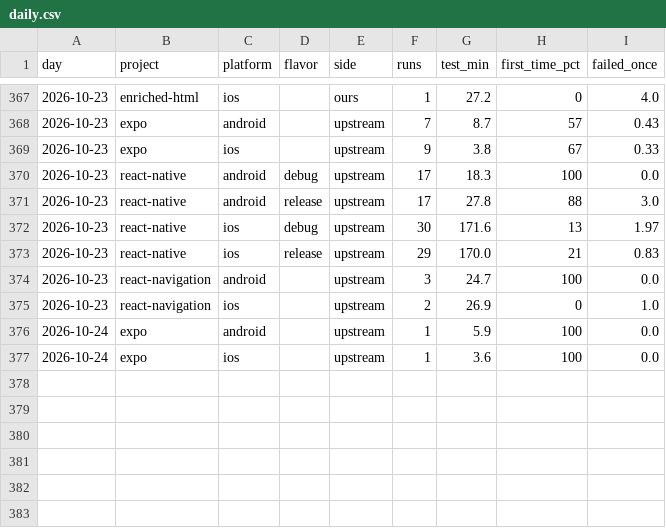
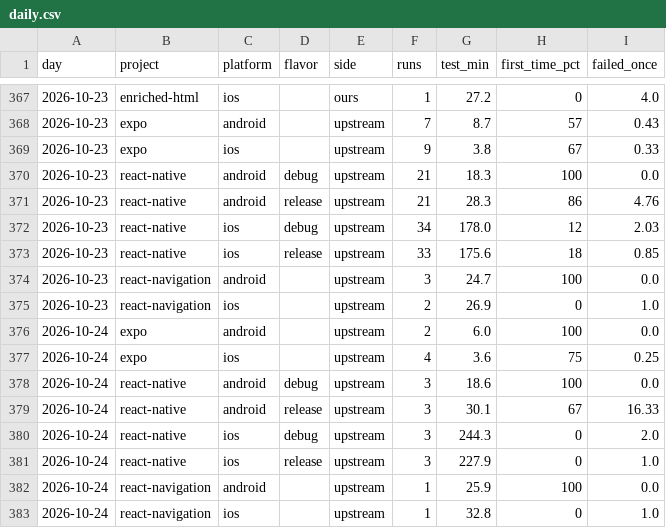
Before and after one commit to maestro-runner-bench/bench-control, a CSV file: results/daily.csv, drawn as a sheet; only a part is shown, gaps mark what is left out.

Commit message:
results: 2026-10-25

```diff
--- a/results/daily.csv
+++ b/results/daily.csv
@@ -369,9 +369,15 @@ day,project,platform,flavor,side,runs,test_min,first_time_pct,failed_once
 2026-10-23,expo,ios,,upstream,9,3.8,67,0.33
-2026-10-23,react-native,android,debug,upstream,17,18.3,100,0.0
-2026-10-23,react-native,android,release,upstream,17,27.8,88,3.0
-2026-10-23,react-native,ios,debug,upstream,30,171.6,13,1.97
-2026-10-23,react-native,ios,release,upstream,29,170.0,21,0.83
+2026-10-23,react-native,android,debug,upstream,21,18.3,100,0.0
+2026-10-23,react-native,android,release,upstream,21,28.3,86,4.76
+2026-10-23,react-native,ios,debug,upstream,34,178.0,12,2.03
+2026-10-23,react-native,ios,release,upstream,33,175.6,18,0.85
 2026-10-23,react-navigation,android,,upstream,3,24.7,100,0.0
 2026-10-23,react-navigation,ios,,upstream,2,26.9,0,1.0
-2026-10-24,expo,android,,upstream,1,5.9,100,0.0
-2026-10-24,expo,ios,,upstream,1,3.6,100,0.0
+2026-10-24,expo,android,,upstream,2,6.0,100,0.0
+2026-10-24,expo,ios,,upstream,4,3.6,75,0.25
+2026-10-24,react-native,android,debug,upstream,3,18.6,100,0.0
+2026-10-24,react-native,android,release,upstream,3,30.1,67,16.33
+2026-10-24,react-native,ios,debug,upstream,3,244.3,0,2.0
+2026-10-24,react-native,ios,release,upstream,3,227.9,0,1.0
+2026-10-24,react-navigation,android,,upstream,1,25.9,100,0.0
+2026-10-24,react-navigation,ios,,upstream,1,32.8,0,1.0
```
Also changed, not shown: 15 other files.
